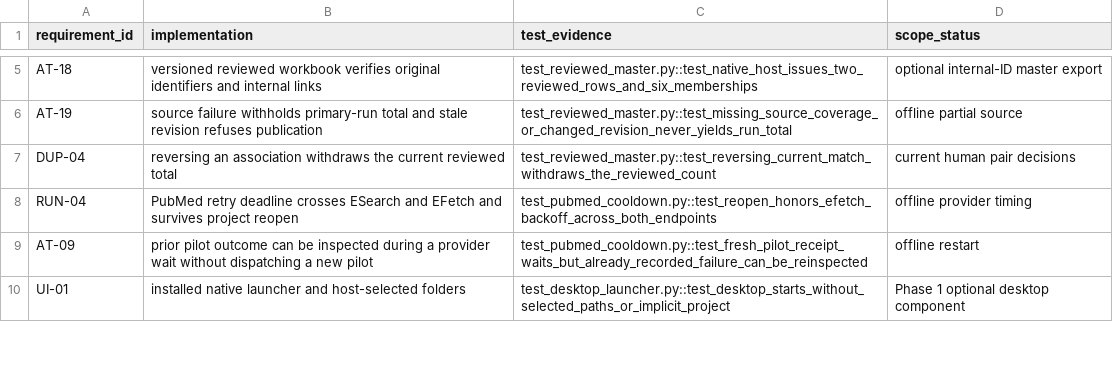
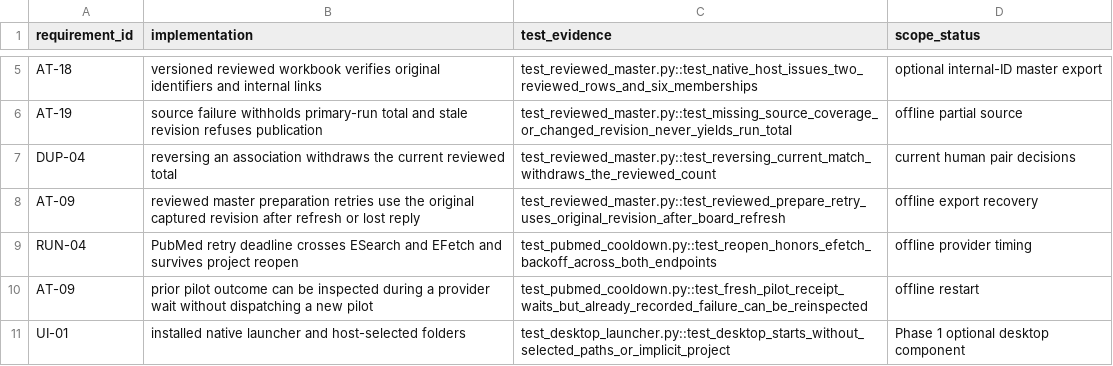
Before and after one commit to studeployed/RESEARCH-Y, a CSV file: docs/application-worker-traceability.csv, drawn as a sheet; only a part is shown, gaps mark what is left out; the diff names each change by its address in the sheet, - before the commit and + after, or states it on an @@ line.

Commit message:
Retain the approved master revision across preparation retries and lost replies

```diff
--- a/docs/application-worker-traceability.csv
+++ b/docs/application-worker-traceability.csv
+row 8: AT-09 | reviewed master preparation retries use the original captured revision after refresh or lost reply | test_reviewed_master.py::test_reviewed_prepare_retry_uses_original_revision_after_board_refresh | offline export recovery
```
Also changed, not shown: 3 other files.
